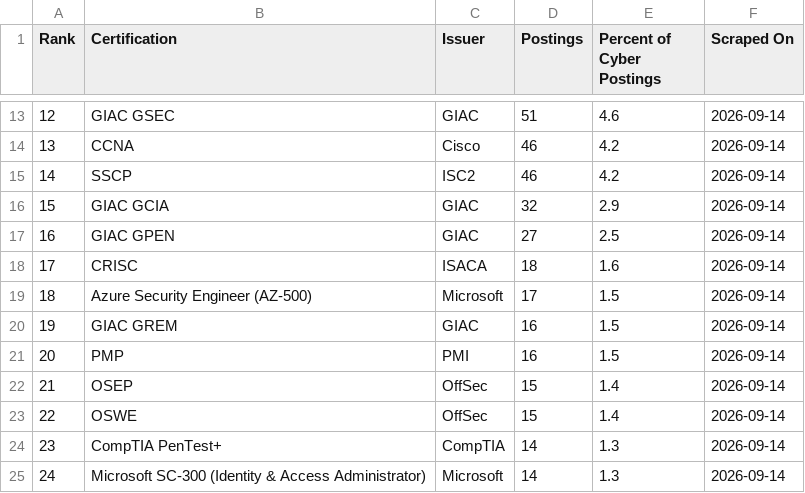
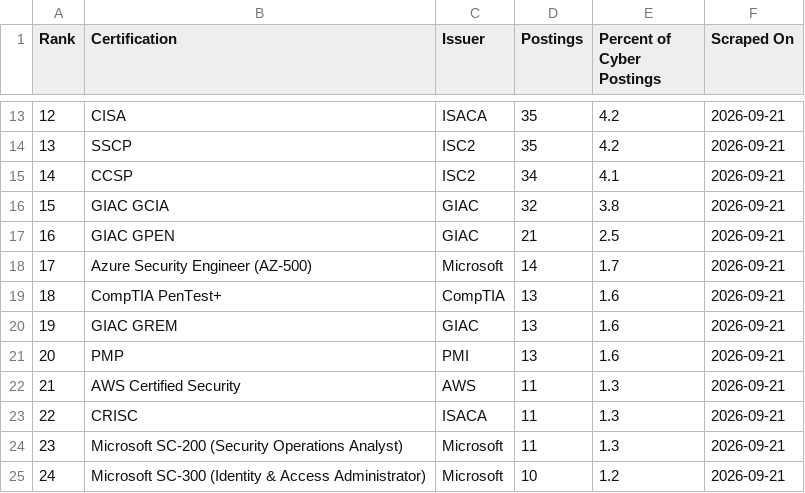
Before and after one commit to nathandotexe/certification-scraper, a CSV file: output/data/certifications.csv, drawn as a sheet; only a part is shown, gaps mark what is left out; the diff covers the shown part only.

```diff
--- a/output/data/certifications.csv
+++ b/output/data/certifications.csv
@@ -13,13 +13,13 @@ Rank,Certification,Issuer,Postings,Percent of Cyber Postings,Scraped On
-12,GIAC GSEC,GIAC,51,4.6,2026-09-14
-13,CCNA,Cisco,46,4.2,2026-09-14
-14,SSCP,ISC2,46,4.2,2026-09-14
-15,GIAC GCIA,GIAC,32,2.9,2026-09-14
-16,GIAC GPEN,GIAC,27,2.5,2026-09-14
-17,CRISC,ISACA,18,1.6,2026-09-14
-18,Azure Security Engineer (AZ-500),Microsoft,17,1.5,2026-09-14
-19,GIAC GREM,GIAC,16,1.5,2026-09-14
-20,PMP,PMI,16,1.5,2026-09-14
-21,OSEP,OffSec,15,1.4,2026-09-14
-22,OSWE,OffSec,15,1.4,2026-09-14
-23,CompTIA PenTest+,CompTIA,14,1.3,2026-09-14
-24,Microsoft SC-300 (Identity & Access Administrator),Microsoft,14,1.3,2026-09-14
+12,CISA,ISACA,35,4.2,2026-09-21
+13,SSCP,ISC2,35,4.2,2026-09-21
+14,CCSP,ISC2,34,4.1,2026-09-21
+15,GIAC GCIA,GIAC,32,3.8,2026-09-21
+16,GIAC GPEN,GIAC,21,2.5,2026-09-21
+17,Azure Security Engineer (AZ-500),Microsoft,14,1.7,2026-09-21
+18,CompTIA PenTest+,CompTIA,13,1.6,2026-09-21
+19,GIAC GREM,GIAC,13,1.6,2026-09-21
+20,PMP,PMI,13,1.6,2026-09-21
+21,AWS Certified Security,AWS,11,1.3,2026-09-21
+22,CRISC,ISACA,11,1.3,2026-09-21
+23,Microsoft SC-200 (Security Operations Analyst),Microsoft,11,1.3,2026-09-21
+24,Microsoft SC-300 (Identity & Access Administrator),Microsoft,10,1.2,2026-09-21
```
Also changed, not shown: 85 edited cells elsewhere in this file, output/indonesia/data/certifications.csv, site/history/2026-09/global/certifications.csv, 31 other files.
